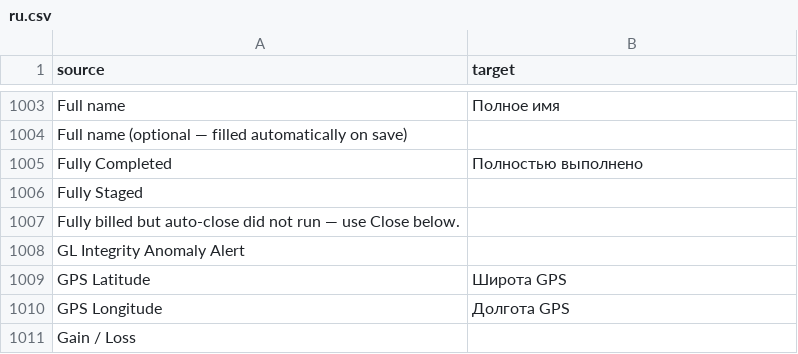
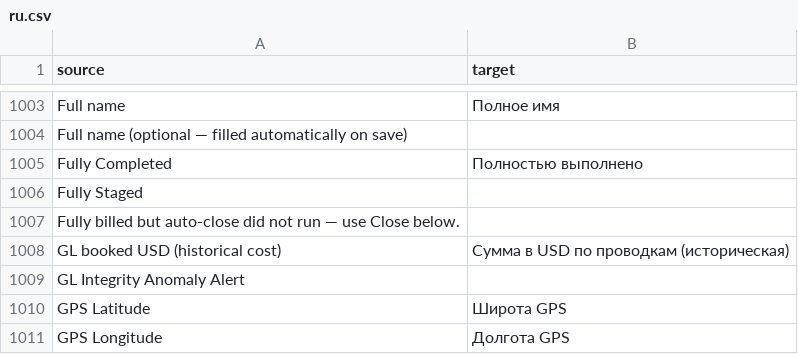
Before and after one commit to zvictory/stabler, a CSV file: stabler/translations/ru.csv, drawn as a sheet; only a part is shown, gaps mark what is left out; the shorter side is filled out with more unchanged rows; the diff names each change by its address in the sheet, - before the commit and + after, or states it on an @@ line.

```diff
--- a/stabler/translations/ru.csv
+++ b/stabler/translations/ru.csv
+row 1008: GL booked USD (historical cost) | Сумма в USD по проводкам (историческая)
```
Also changed, not shown: stabler/translations/en.csv, stabler/translations/tr.csv, 5 other files.
